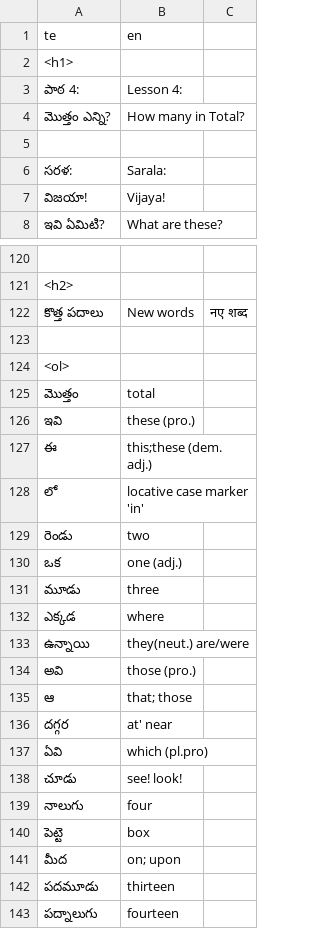
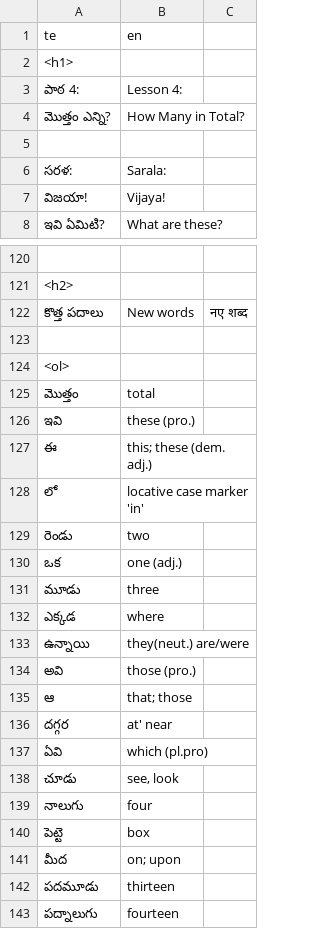
Before and after one commit to sharmaeklavya2/narrator-ws, a CSV file: articles/ict/04.csv, drawn as a sheet; only a part is shown, gaps mark what is left out; the diff names each change by its address in the sheet, - before the commit and + after, or states it on an @@ line.

```diff
--- a/articles/ict/04.csv
+++ b/articles/ict/04.csv
-B4 (en): How many in Total?
+B4 (en): How Many in Total?
-B127 (en): this;these (dem. adj.)
+B127 (en): this; these (dem. adj.)
-B138 (en): see! look!
+B138 (en): see, look
```
Also changed, not shown: articles/ict/03.csv, articles/ict/05.csv, 3 other files.
